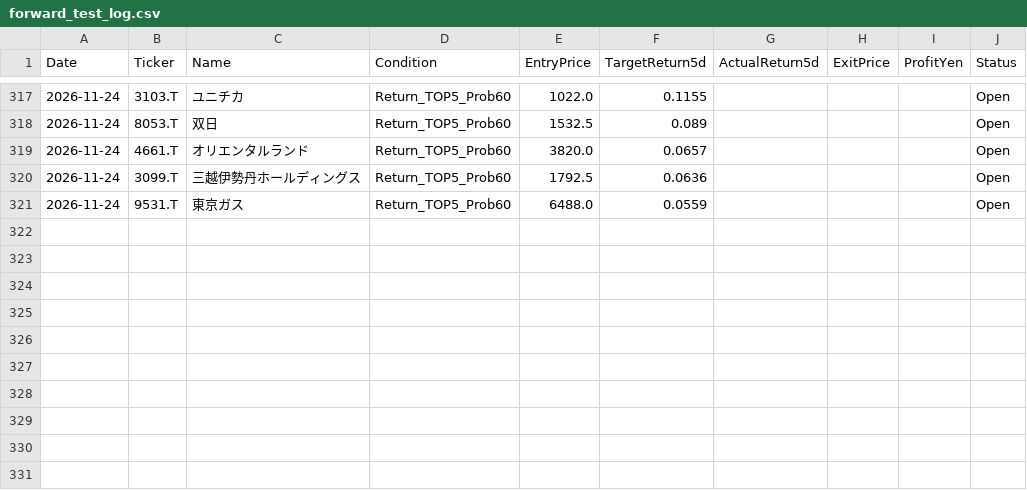
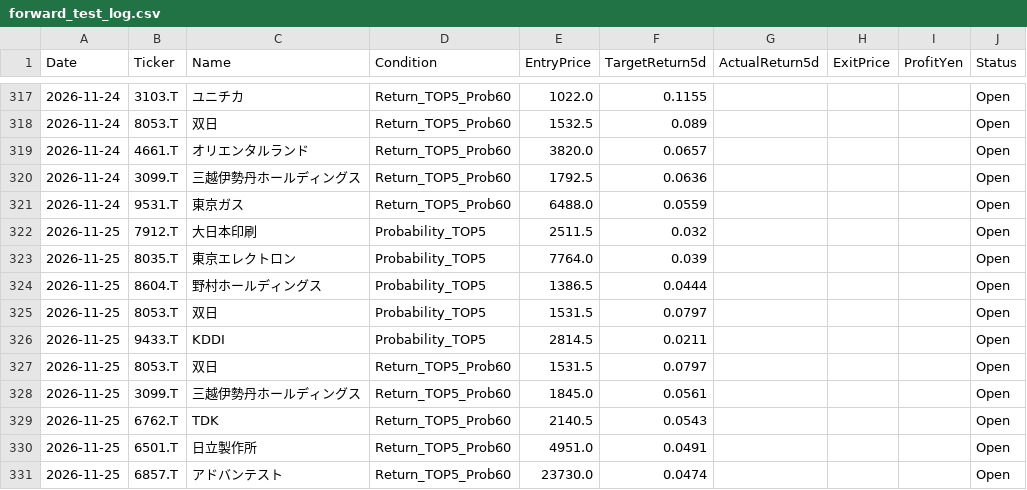
Before and after one commit to kuramoto-kun/kuramoto, a CSV file: forward_test_log.csv, drawn as a sheet; only a part is shown, gaps mark what is left out; the diff covers the shown part only.

```diff
--- a/forward_test_log.csv
+++ b/forward_test_log.csv
@@ -321 +321,11 @@ Date,Ticker,Name,Condition,EntryPrice,TargetReturn5d,ActualReturn5d,ExitPrice,Pr
 2026-11-24,9531.T,東京ガス,Return_TOP5_Prob60,6488.0,0.0559,,,,Open
+2026-11-25,7912.T,大日本印刷,Probability_TOP5,2511.5,0.032,,,,Open
+2026-11-25,8035.T,東京エレクトロン,Probability_TOP5,7764.0,0.039,,,,Open
+2026-11-25,8604.T,野村ホールディングス,Probability_TOP5,1386.5,0.0444,,,,Open
+2026-11-25,8053.T,双日,Probability_TOP5,1531.5,0.0797,,,,Open
+2026-11-25,9433.T,KDDI,Probability_TOP5,2814.5,0.0211,,,,Open
+2026-11-25,8053.T,双日,Return_TOP5_Prob60,1531.5,0.0797,,,,Open
+2026-11-25,3099.T,三越伊勢丹ホールディングス,Return_TOP5_Prob60,1845.0,0.0561,,,,Open
+2026-11-25,6762.T,TDK,Return_TOP5_Prob60,2140.5,0.0543,,,,Open
+2026-11-25,6501.T,日立製作所,Return_TOP5_Prob60,4951.0,0.0491,,,,Open
+2026-11-25,6857.T,アドバンテスト,Return_TOP5_Prob60,23730.0,0.0474,,,,Open
```
Also changed, not shown: 40 edited cells elsewhere in this file.
